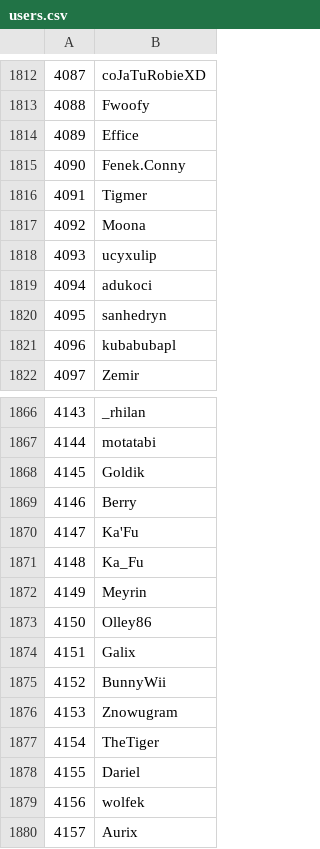
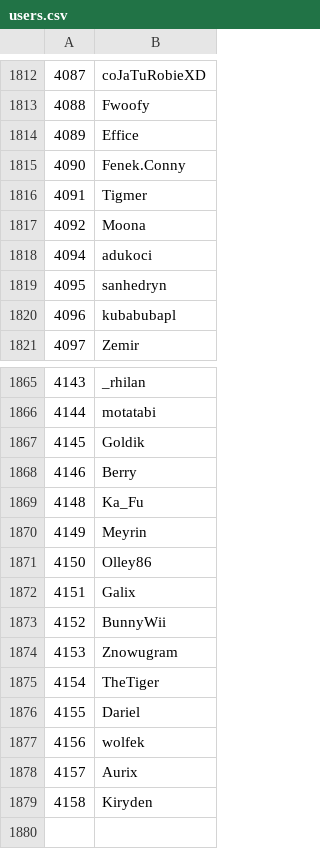
Before and after one commit to Veticia/karma, a CSV file: users.csv, drawn as a sheet; only a part is shown, gaps mark what is left out; removed rows and columns are numbered as before the commit, all else as after; the diff names each change by its address in the sheet, - before the commit and + after, or states it on an @@ line.

Commit message:
autoupdate

```diff
--- a/users.csv
+++ b/users.csv
-row 1818: 4093 | ucyxulip
-row 1870: 4147 | Ka'Fu
+row 1879: 4158 | Kiryden
```
